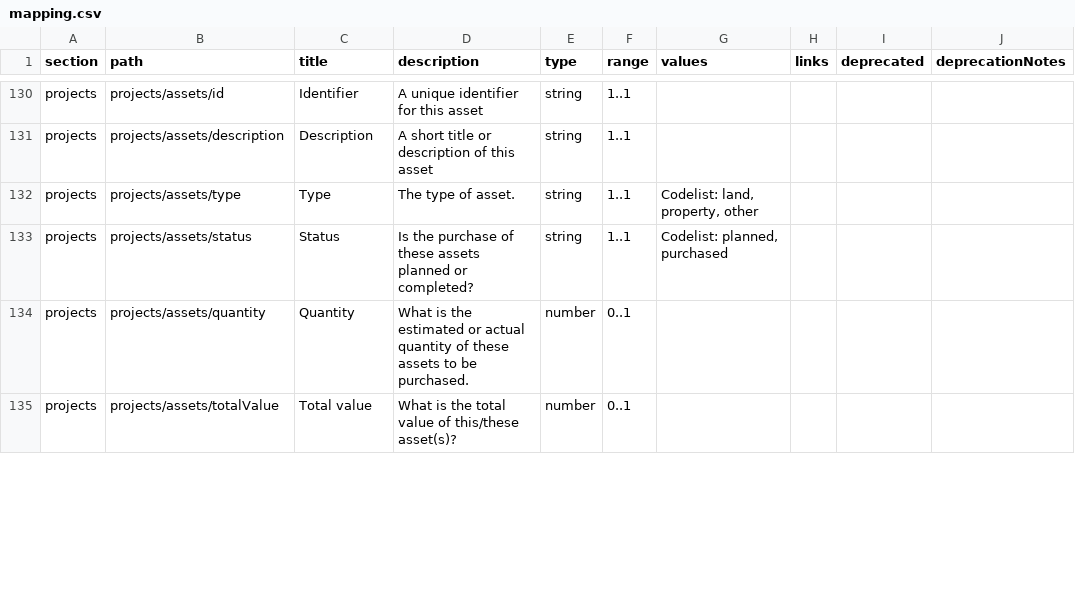
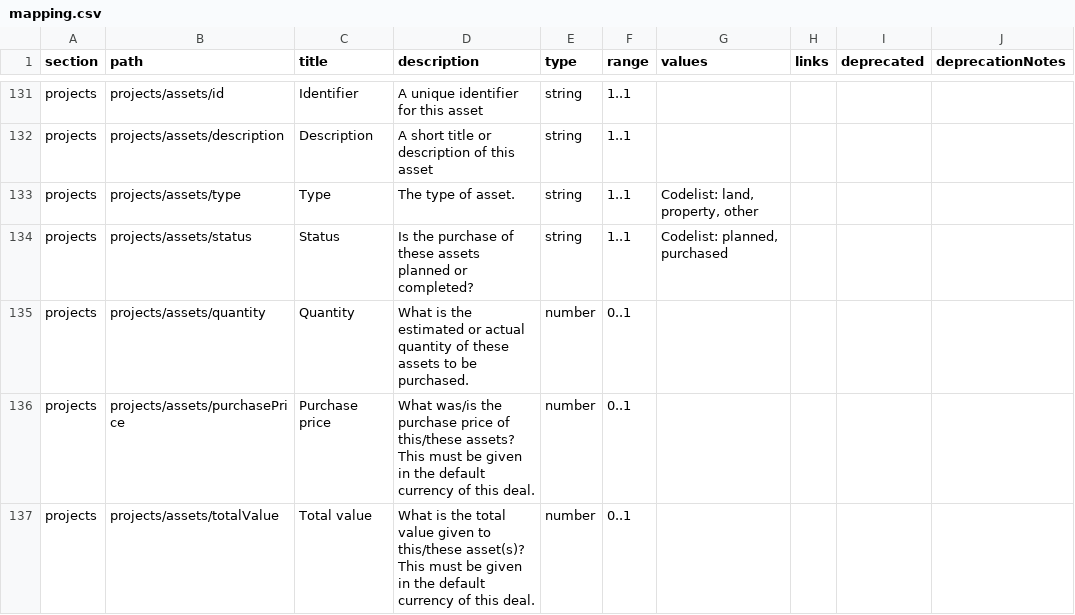
Before and after one commit to SocialEconomyDataLab/spec, a CSV file: templates/mapping.csv, drawn as a sheet; only a part is shown, gaps mark what is left out; the diff covers the shown part only.

Commit message:
Updates to mapping

```diff
--- a/templates/mapping.csv
+++ b/templates/mapping.csv
@@ -134,2 +135,3 @@ projects,projects/assets/status,Status,Is the purchase of these assets planned o
 projects,projects/assets/quantity,Quantity,What is the estimated or actual quantity of these assets to be purchased.,number,0..1,,,,
-projects,projects/assets/totalValue,Total value,What is the total value of this/these asset(s)?,number,0..1,,,,
+projects,projects/assets/purchasePrice,Purchase price,What was/is the purchase price of this/these assets? This must be given in the default currency of this deal.,number,0..1,,,,
+projects,projects/assets/totalValue,Total value,What is the total value given to this/these asset(s)? This must be given in the default currency of this deal.,number,0..1,,,,
```
Also changed, not shown: 4 added rows and 12 edited cells elsewhere in this file, 1 other file.
